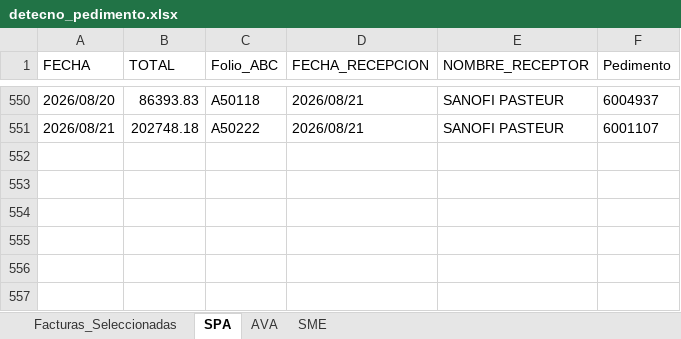
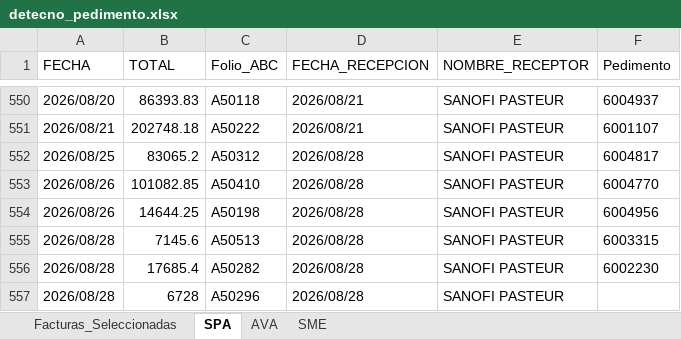
Before and after one commit to ChrisBI-hub/PORTALES, an Excel workbook: detecno_pedimento.xlsx, sheet SPA, drawn as a sheet; only a part is shown, gaps mark what is left out; values as stored, in another font and other column widths than the file's, no borders; the diff names each change by its address in the sheet, - before the commit and + after, or states it on an @@ line.

```diff
--- a/detecno_pedimento.xlsx (sheet SPA)
+++ b/detecno_pedimento.xlsx (sheet SPA)
+row 552: 2026/08/25 | 83065.2 | A50312 | 2026/08/28 | SANOFI PASTEUR | 6004817
+row 553: 2026/08/26 | 101082.85 | A50410 | 2026/08/28 | SANOFI PASTEUR | 6004770
+row 554: 2026/08/26 | 14644.25 | A50198 | 2026/08/28 | SANOFI PASTEUR | 6004956
+row 555: 2026/08/28 | 7145.6 | A50513 | 2026/08/28 | SANOFI PASTEUR | 6003315
+row 556: 2026/08/28 | 17685.4 | A50282 | 2026/08/28 | SANOFI PASTEUR | 6002230
+row 557: 2026/08/28 | 6728 | A50296 | 2026/08/28 | SANOFI PASTEUR
```
Also changed, not shown: sheet Facturas_Seleccionadas, sheet SME, detecno.xlsx, detecno_fechas.xlsx, 2 other files.
